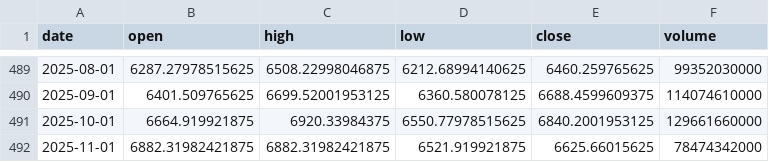
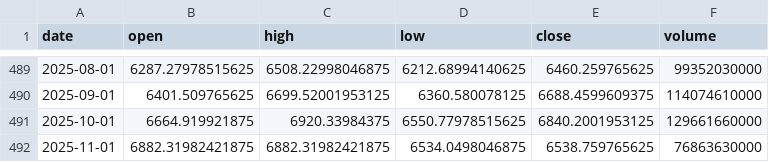
Before and after one commit to gmelmed/charts_gratia_chartis, a CSV file: stocks_sentiment/data/raw/GSPC.csv, drawn as a sheet; only a part is shown, gaps mark what is left out.

```diff
--- a/stocks_sentiment/data/raw/GSPC.csv
+++ b/stocks_sentiment/data/raw/GSPC.csv
@@ -491,2 +491,2 @@ date,open,high,low,close,volume
 2025-10-01,6664.919921875,6920.33984375,6550.77978515625,6840.2001953125,129661660000
-2025-11-01,6882.31982421875,6882.31982421875,6521.919921875,6625.66015625,78474342000
+2025-11-01,6882.31982421875,6882.31982421875,6534.0498046875,6538.759765625,76863630000
```
Also changed, not shown: stocks_sentiment/data/raw/DJIA.csv, stocks_sentiment/data/raw/NASDAQCOM.csv, 3 other files.
